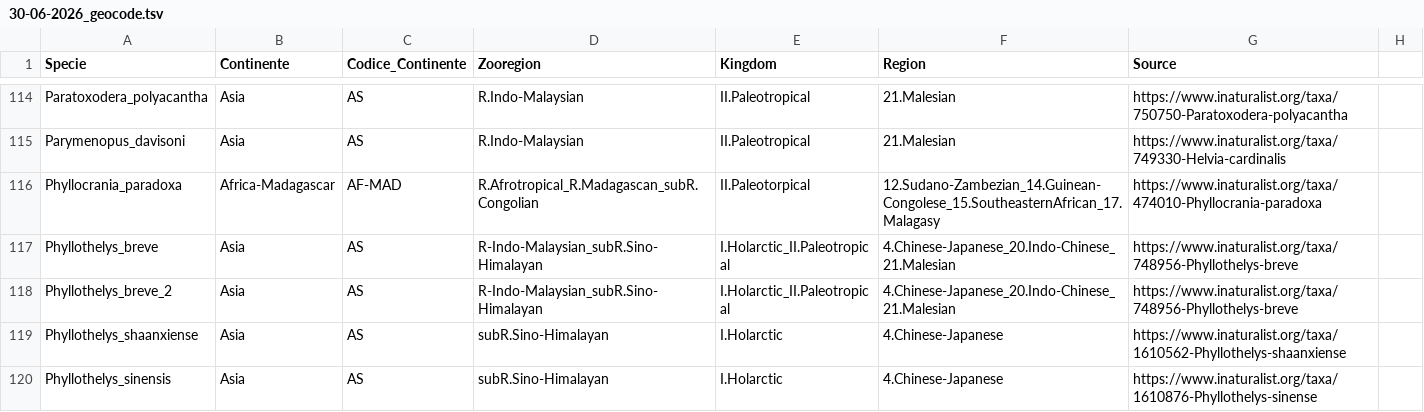
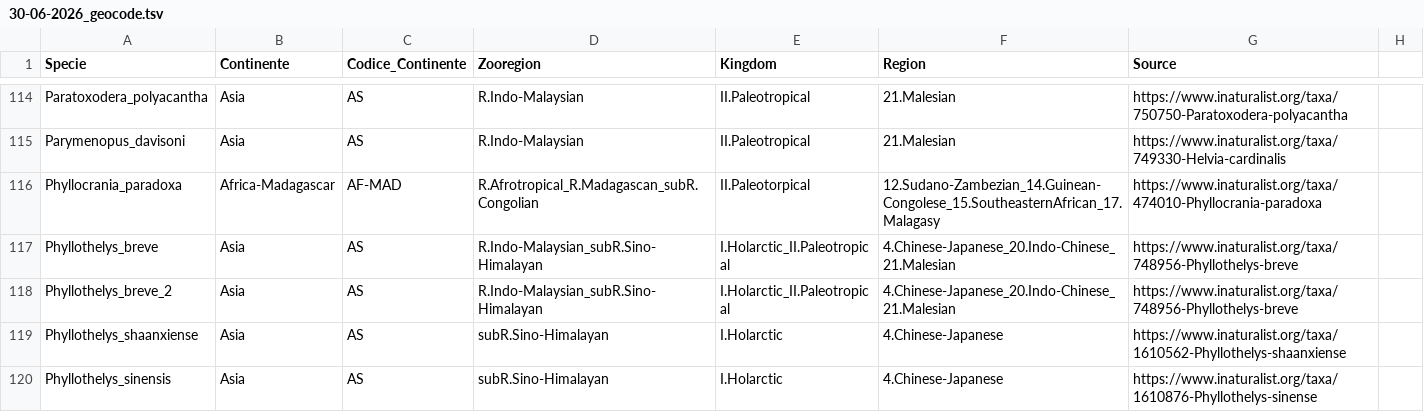
Before and after one commit to bacconipietro/Tirocinio_magistrale, a TSV file: 00_data/05_geography/30-06-2026_geocode.tsv, drawn as a sheet; only a part is shown, gaps mark what is left out; the diff covers the shown part only.

Commit message:
..

```diff
--- a/00_data/05_geography/30-06-2026_geocode.tsv
+++ b/00_data/05_geography/30-06-2026_geocode.tsv
@@ -116,4 +116,4 @@ Parymenopus_davisoni	Asia	AS	R.Indo-Malaysian	II.Paleotropical	21.Malesian	https
 Phyllocrania_paradoxa	Africa-Madagascar	AF-MAD	R.Afrotropical_R.Madagascan_subR.Congolian	II.Paleotorpical	12.Sudano-Zambezian_14.Guinean-Congolese_15.SoutheasternAfrican_17.Malagasy	https://www.inaturalist.org/taxa/474010-Phyllocrania-paradoxa	
-Phyllothelys_breve	Asia	AS	R-Indo-Malaysian_subR.Sino-Himalayan	I.Holarctic_II.Paleotropical	4.Chinese-Japanese_20.Indo-Chinese_21.Malesian	https://www.inaturalist.org/taxa/748956-Phyllothelys-breve	
-Phyllothelys_breve_2	Asia	AS	R-Indo-Malaysian_subR.Sino-Himalayan	I.Holarctic_II.Paleotropical	4.Chinese-Japanese_20.Indo-Chinese_21.Malesian	https://www.inaturalist.org/taxa/748956-Phyllothelys-breve	
+Phyllothelys_breve	Asia	AS	R.Indo-Malaysian_subR.Sino-Himalayan	I.Holarctic_II.Paleotropical	4.Chinese-Japanese_20.Indo-Chinese_21.Malesian	https://www.inaturalist.org/taxa/748956-Phyllothelys-breve	
+Phyllothelys_breve_2	Asia	AS	R.Indo-Malaysian_subR.Sino-Himalayan	I.Holarctic_II.Paleotropical	4.Chinese-Japanese_20.Indo-Chinese_21.Malesian	https://www.inaturalist.org/taxa/748956-Phyllothelys-breve	
 Phyllothelys_shaanxiense	Asia	AS	subR.Sino-Himalayan	I.Holarctic	4.Chinese-Japanese	https://www.inaturalist.org/taxa/1610562-Phyllothelys-shaanxiense	
```
Also changed, not shown: 9 edited cells elsewhere in this file.
